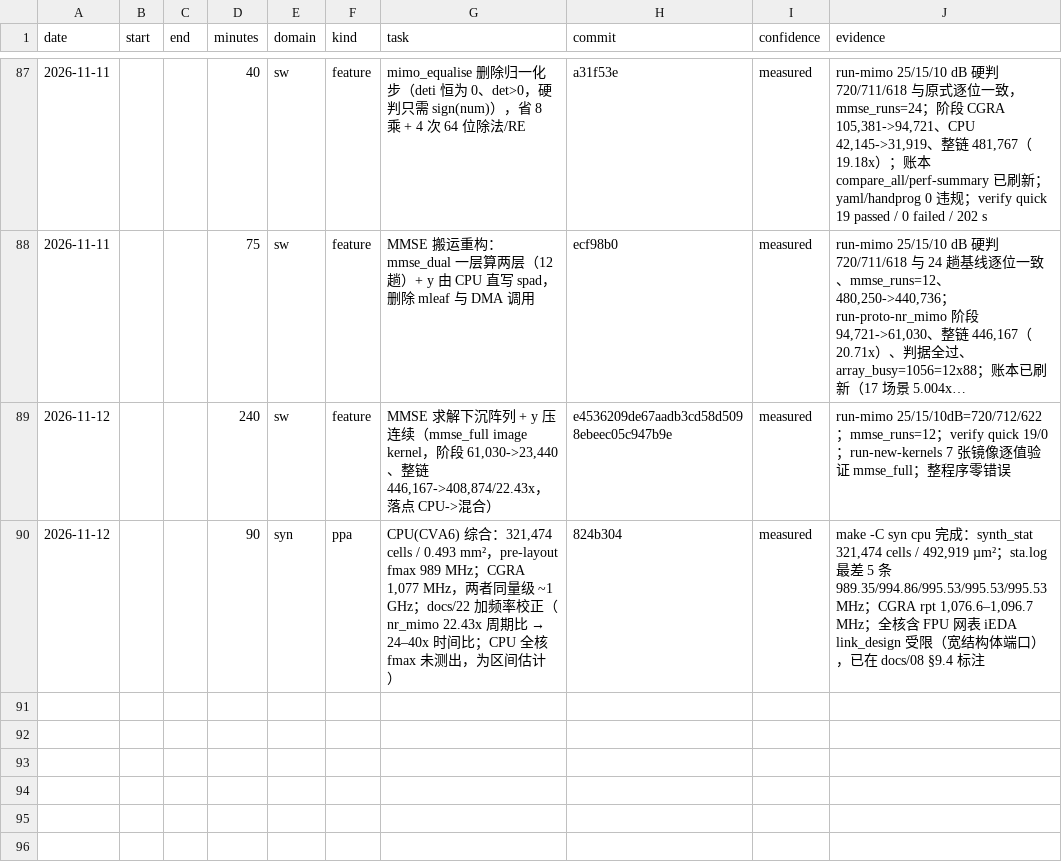
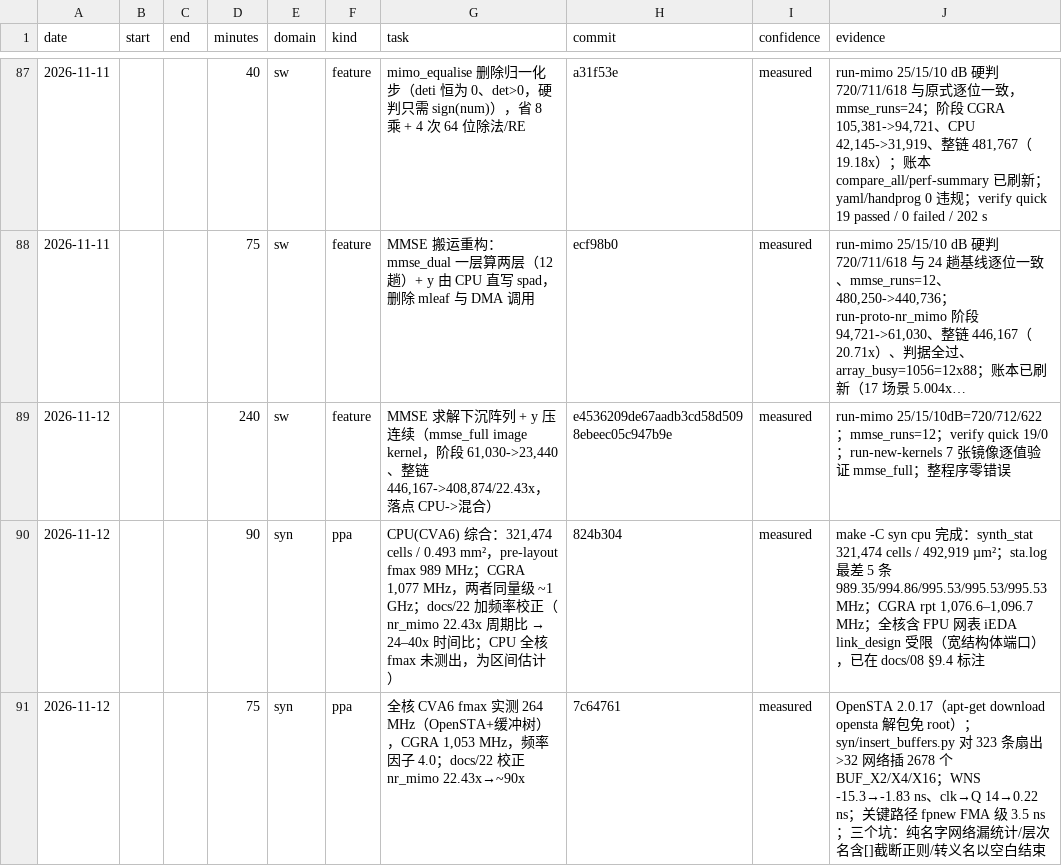
Before and after one commit to 229226/GPCP, a CSV file: docs/dev-log.csv, drawn as a sheet; only a part is shown, gaps mark what is left out; long unchanged cells end in ….

Commit message:
devlog: record the OpenSTA full-core fmax measurement

```diff
--- a/docs/dev-log.csv
+++ b/docs/dev-log.csv
@@ -90 +90,2 @@ date,start,end,minutes,domain,kind,task,commit,confidence,evidence
 2026-11-12,,,90,syn,ppa,"CPU(CVA6) 综合：321,474 cells / 0.493 mm²，pre-layout fmax 989 MHz；CGRA 1,077 MHz，两者同量级 ~1 GHz；docs/22 加频率校正（nr_mimo 22.43x 周期比 → 24–40x 时间比；CPU 全核 fmax 未测出，为区间估计）",824b304,measured,"make -C syn cpu 完成：synth_stat 321,474 cells / 492,919 µm²；sta.log 最差 5 条 989.35/994.86/995.53/995.53/995.53 MHz；CGRA rpt 1,076.6–1,096.7 MHz；全核含 FPU 网表 iEDA link_design 受限（宽结构体端口），已在 docs/08 §9.4 标注"
+2026-11-12,,,75,syn,ppa,"全核 CVA6 fmax 实测 264 MHz（OpenSTA+缓冲树），CGRA 1,053 MHz，频率因子 4.0；docs/22 校正 nr_mimo 22.43x→~90x",7c64761,measured,"OpenSTA 2.0.17（apt-get download opensta 解包免 root）；syn/insert_buffers.py 对 323 条扇出>32 网络插 2678 个 BUF_X2/X4/X16；WNS -15.3→-1.83 ns、clk→Q 14→0.22 ns；关键路径 fpnew FMA 级 3.5 ns；三个坑：纯名字网络漏统计/层次名含[]截断正则/转义名以空白结束"
```
